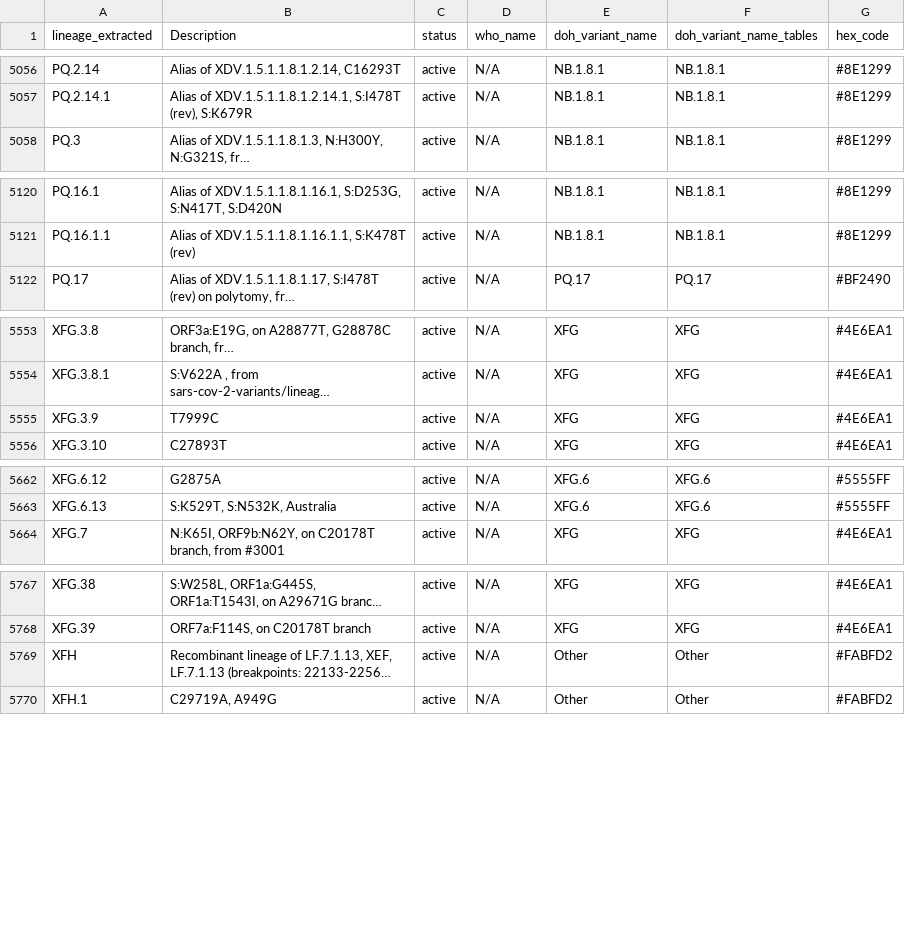
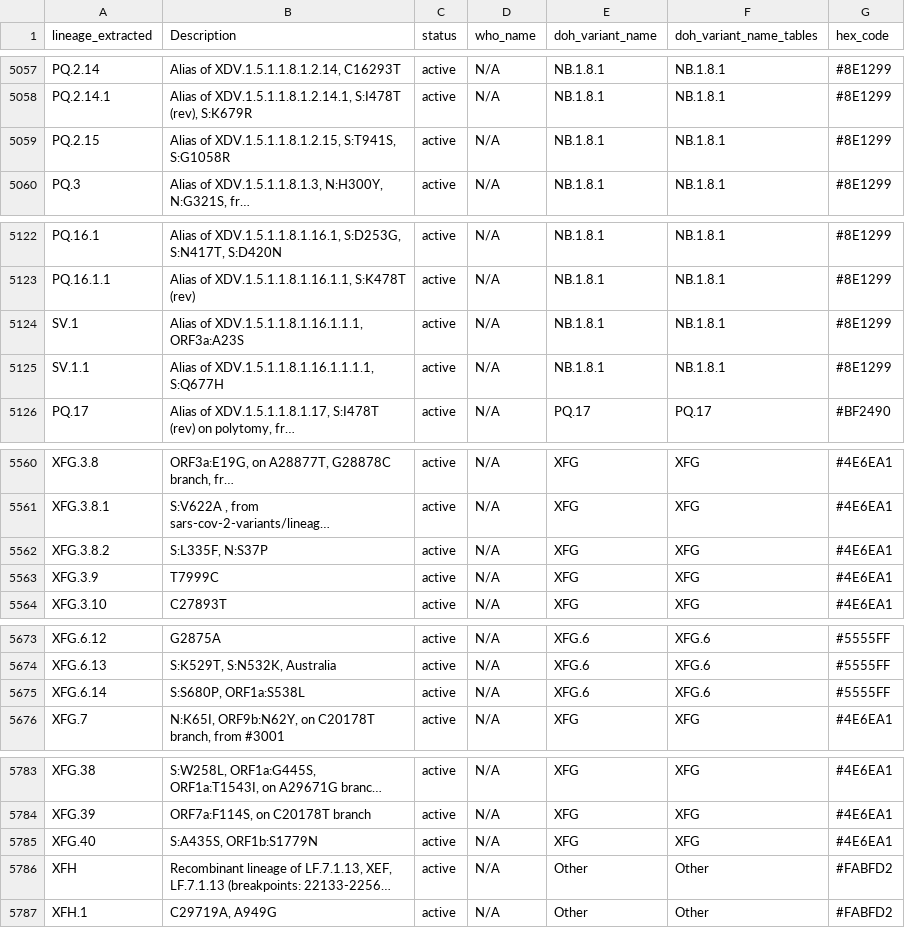
Before and after one commit to NW-PaGe/lineage_classifications, a CSV file: data/lineage_classifications.csv, drawn as a sheet; only a part is shown, gaps mark what is left out; long unchanged cells end in …; the diff covers the shown part only; the diff names each change by its address in the sheet, - before the commit and + after, or states it on an @@ line.

```diff
--- a/data/lineage_classifications.csv
+++ b/data/lineage_classifications.csv
+row 5059: PQ.2.15 | Alias of XDV.1.5.1.1.8.1.2.15, S:T941S, S:G1058R | active | N/A | NB.1.8.1 | NB.1.8.1 | #8E1299
+row 5124: SV.1 | Alias of XDV.1.5.1.1.8.1.16.1.1.1, ORF3a:A23S | active | N/A | NB.1.8.1 | NB.1.8.1 | #8E1299
+row 5125: SV.1.1 | Alias of XDV.1.5.1.1.8.1.16.1.1.1.1, S:Q677H | active | N/A | NB.1.8.1 | NB.1.8.1 | #8E1299
+row 5562: XFG.3.8.2 | S:L335F, N:S37P | active | N/A | XFG | XFG | #4E6EA1
+row 5675: XFG.6.14 | S:S680P, ORF1a:S538L | active | N/A | XFG.6 | XFG.6 | #5555FF
+row 5785: XFG.40 | S:A435S, ORF1b:S1779N | active | N/A | XFG | XFG | #4E6EA1
```
Also changed, not shown: 11 added rows elsewhere in this file, data/ww_lineage_classifications.csv.
